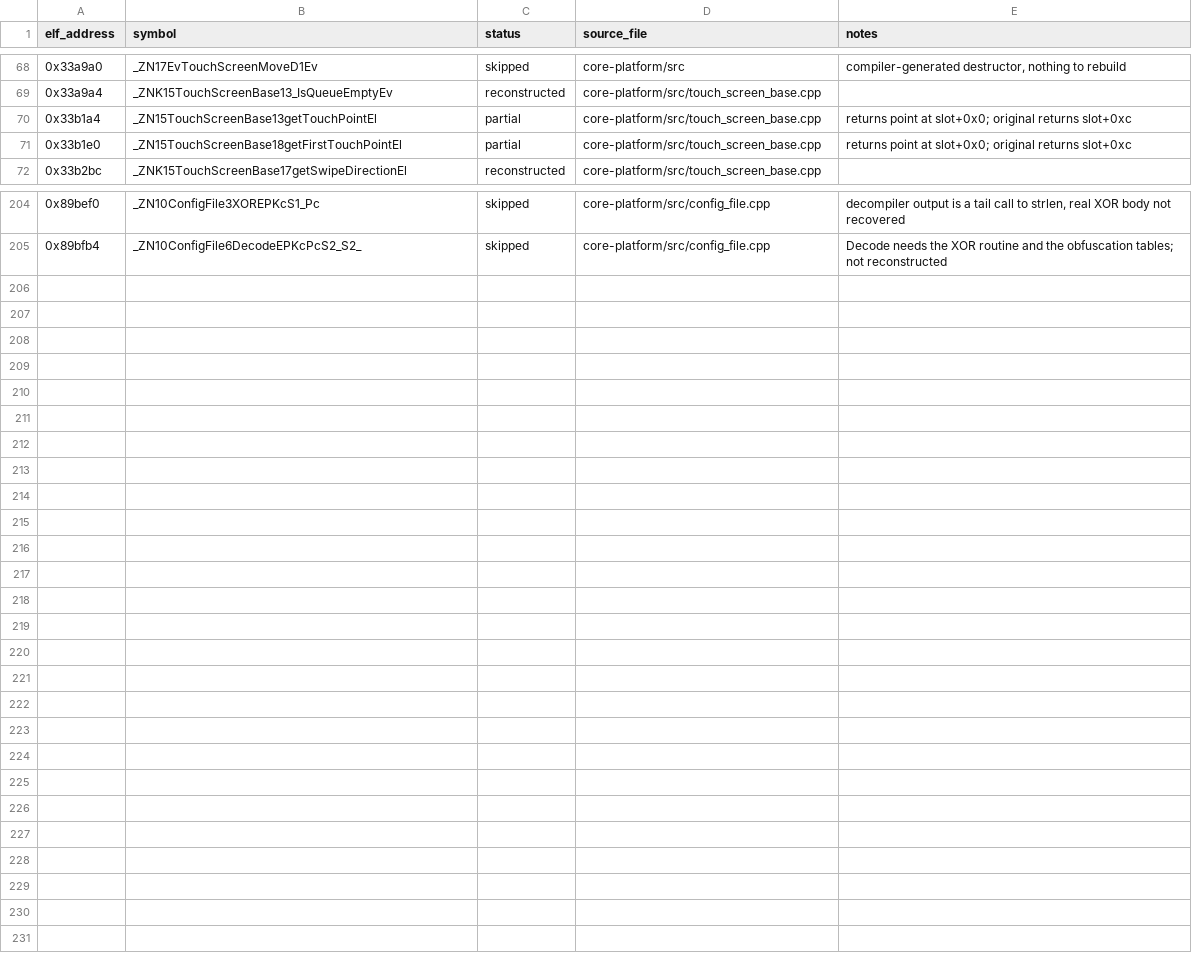
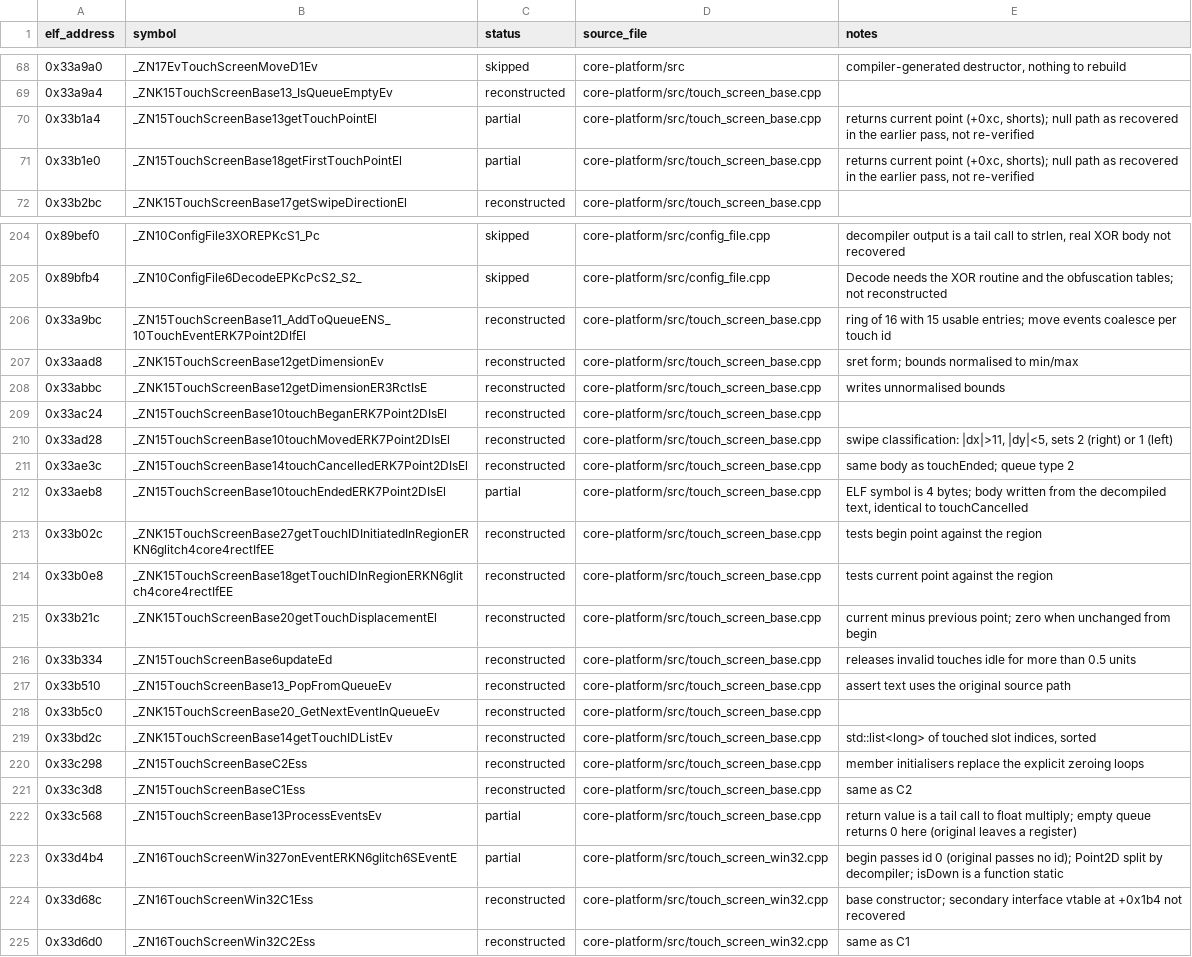
Before and after one commit to AdamCelermajer/DH_sc, a CSV file: port/decomp-reconstruction/core-platform/ledger.csv, drawn as a sheet; only a part is shown, gaps mark what is left out.

```diff
--- a/port/decomp-reconstruction/core-platform/ledger.csv
+++ b/port/decomp-reconstruction/core-platform/ledger.csv
@@ -69,4 +69,4 @@ elf_address,symbol,status,source_file,notes
 0x33a9a4,_ZNK15TouchScreenBase13_IsQueueEmptyEv,reconstructed,core-platform/src/touch_screen_base.cpp,
-0x33b1a4,_ZN15TouchScreenBase13getTouchPointEl,partial,core-platform/src/touch_screen_base.cpp,returns point at slot+0x0; original returns slot+0xc
-0x33b1e0,_ZN15TouchScreenBase18getFirstTouchPointEl,partial,core-platform/src/touch_screen_base.cpp,returns point at slot+0x0; original returns slot+0xc
+0x33b1a4,_ZN15TouchScreenBase13getTouchPointEl,partial,core-platform/src/touch_screen_base.cpp,"returns current point (+0xc, shorts); null path as recovered in the earlier pass, not re-verified"
+0x33b1e0,_ZN15TouchScreenBase18getFirstTouchPointEl,partial,core-platform/src/touch_screen_base.cpp,"returns current point (+0xc, shorts); null path as recovered in the earlier pass, not re-verified"
 0x33b2bc,_ZNK15TouchScreenBase17getSwipeDirectionEl,reconstructed,core-platform/src/touch_screen_base.cpp,
@@ -205 +205,21 @@ elf_address,symbol,status,source_file,notes
 0x89bfb4,_ZN10ConfigFile6DecodeEPKcPcS2_S2_,skipped,core-platform/src/config_file.cpp,Decode needs the XOR routine and the obfuscation tables; not reconstructed
+0x33a9bc,_ZN15TouchScreenBase11_AddToQueueENS_10TouchEventERK7Point2DIfEl,reconstructed,core-platform/src/touch_screen_base.cpp,ring of 16 with 15 usable entries; move events coalesce per touch id
+0x33aad8,_ZNK15TouchScreenBase12getDimensionEv,reconstructed,core-platform/src/touch_screen_base.cpp,sret form; bounds normalised to min/max
+0x33abbc,_ZNK15TouchScreenBase12getDimensionER3RctIsE,reconstructed,core-platform/src/touch_screen_base.cpp,writes unnormalised bounds
+0x33ac24,_ZN15TouchScreenBase10touchBeganERK7Point2DIsEl,reconstructed,core-platform/src/touch_screen_base.cpp,
+0x33ad28,_ZN15TouchScreenBase10touchMovedERK7Point2DIsEl,reconstructed,core-platform/src/touch_screen_base.cpp,"swipe classification: |dx|>11, |dy|<5, sets 2 (right) or 1 (left)"
+0x33ae3c,_ZN15TouchScreenBase14touchCancelledERK7Point2DIsEl,reconstructed,core-platform/src/touch_screen_base.cpp,same body as touchEnded; queue type 2
+0x33aeb8,_ZN15TouchScreenBase10touchEndedERK7Point2DIsEl,partial,core-platform/src/touch_screen_base.cpp,"ELF symbol is 4 bytes; body written from the decompiled text, identical to touchCancelled"
+0x33b02c,_ZNK15TouchScreenBase27getTouchIDInitiatedInRegionERKN6glitch4core4rectIfEE,reconstructed,core-platform/src/touch_screen_base.cpp,tests begin point against the region
+0x33b0e8,_ZNK15TouchScreenBase18getTouchIDInRegionERKN6glitch4core4rectIfEE,reconstructed,core-platform/src/touch_screen_base.cpp,tests current point against the region
+0x33b21c,_ZNK15TouchScreenBase20getTouchDisplacementEl,reconstructed,core-platform/src/touch_screen_base.cpp,current minus previous point; zero when unchanged from begin
+0x33b334,_ZN15TouchScreenBase6updateEd,reconstructed,core-platform/src/touch_screen_base.cpp,releases invalid touches idle for more than 0.5 units
+0x33b510,_ZN15TouchScreenBase13_PopFromQueueEv,reconstructed,core-platform/src/touch_screen_base.cpp,assert text uses the original source path
+0x33b5c0,_ZNK15TouchScreenBase20_GetNextEventInQueueEv,reconstructed,core-platform/src/touch_screen_base.cpp,
+0x33bd2c,_ZNK15TouchScreenBase14getTouchIDListEv,reconstructed,core-platform/src/touch_screen_base.cpp,"std::list<long> of touched slot indices, sorted"
+0x33c298,_ZN15TouchScreenBaseC2Ess,reconstructed,core-platform/src/touch_screen_base.cpp,member initialisers replace the explicit zeroing loops
+0x33c3d8,_ZN15TouchScreenBaseC1Ess,reconstructed,core-platform/src/touch_screen_base.cpp,same as C2
+0x33c568,_ZN15TouchScreenBase13ProcessEventsEv,partial,core-platform/src/touch_screen_base.cpp,return value is a tail call to float multiply; empty queue returns 0 here (original leaves a register)
+0x33d4b4,_ZN16TouchScreenWin327onEventERKN6glitch6SEventE,partial,core-platform/src/touch_screen_win32.cpp,begin passes id 0 (original passes no id); Point2D split by decompiler; isDown is a function static
+0x33d68c,_ZN16TouchScreenWin32C1Ess,reconstructed,core-platform/src/touch_screen_win32.cpp,base constructor; secondary interface vtable at +0x1b4 not recovered
+0x33d6d0,_ZN16TouchScreenWin32C2Ess,reconstructed,core-platform/src/touch_screen_win32.cpp,same as C1
```
Also changed, not shown: port/decomp-reconstruction/glitch-core-io/ledger.csv, 1 other file.
